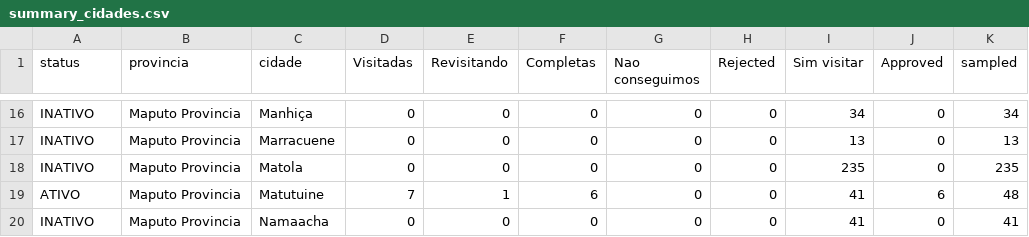
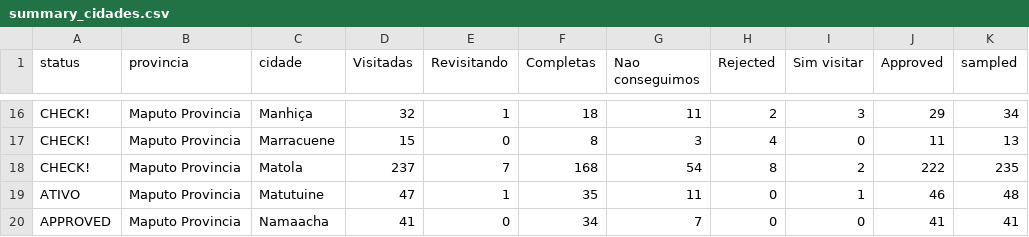
Before and after one commit to araupontones/MUVA-fwup, a CSV file: data/Follow-up/3.dashboard/summary_cidades.csv, drawn as a sheet; only a part is shown, gaps mark what is left out; the diff covers the shown part only; the diff names each change by its address in the sheet, - before the commit and + after, or states it on an @@ line.

```diff
--- a/data/Follow-up/3.dashboard/summary_cidades.csv
+++ b/data/Follow-up/3.dashboard/summary_cidades.csv
-A16:A18 (status): INATIVO
+A16:A18 (status): CHECK!
-D16 (Visitadas): 0
+D16 (Visitadas): 32
-E16 (Revisitando): 0
+E16 (Revisitando): 1
-F16 (Completas): 0
+F16 (Completas): 18
-G16 (Nao conseguimos): 0
+G16 (Nao conseguimos): 11
-H16 (Rejected): 0
+H16 (Rejected): 2
-I16 (Sim visitar): 34
+I16 (Sim visitar): 3
-J16 (Approved): 0
+J16 (Approved): 29
-D17 (Visitadas): 0
+D17 (Visitadas): 15
-F17 (Completas): 0
+F17 (Completas): 8
-G17 (Nao conseguimos): 0
+G17 (Nao conseguimos): 3
-H17 (Rejected): 0
+H17 (Rejected): 4
-I17 (Sim visitar): 13
+I17 (Sim visitar): 0
-J17 (Approved): 0
+J17 (Approved): 11
-D18 (Visitadas): 0
+D18 (Visitadas): 237
-E18 (Revisitando): 0
+E18 (Revisitando): 7
-F18 (Completas): 0
+F18 (Completas): 168
-G18 (Nao conseguimos): 0
+G18 (Nao conseguimos): 54
-H18 (Rejected): 0
+H18 (Rejected): 8
-I18 (Sim visitar): 235
+I18 (Sim visitar): 2
-J18 (Approved): 0
+J18 (Approved): 222
-D19 (Visitadas): 7
+D19 (Visitadas): 47
-F19 (Completas): 6
+F19 (Completas): 35
-G19 (Nao conseguimos): 0
+G19 (Nao conseguimos): 11
-I19 (Sim visitar): 41
+I19 (Sim visitar): 1
-J19 (Approved): 6
+J19 (Approved): 46
-A20 (status): INATIVO
+A20 (status): APPROVED
-D20 (Visitadas): 0
+D20 (Visitadas): 41
-F20 (Completas): 0
+F20 (Completas): 34
-G20 (Nao conseguimos): 0
+G20 (Nao conseguimos): 7
-I20 (Sim visitar): 41
+I20 (Sim visitar): 0
-J20 (Approved): 0
+J20 (Approved): 41
```
Also changed, not shown: 107 edited cells elsewhere in this file, data/Follow-up/3.dashboard/summary_bairros.csv, data/Follow-up/3.dashboard/summary_provincias.csv, 51 other files.
